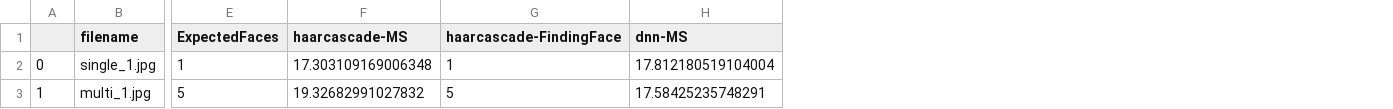
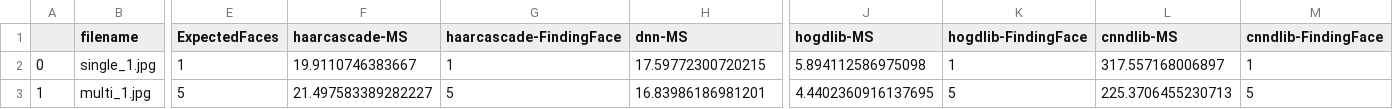
Before and after one commit to mthnakdag/LAP, a CSV file: deneme.csv, drawn as a sheet; only a part is shown, gaps mark what is left out; the diff names each change by its address in the sheet, - before the commit and + after, or states it on an @@ line.

```diff
--- a/deneme.csv
+++ b/deneme.csv
+column J (hogdlib-MS), rows 2-3: 5.894112586975098 | 4.4402360916137695
+column K (hogdlib-FindingFace), rows 2-3: 1 | 5
+column L (cnndlib-MS), rows 2-3: 317.557168006897 | 225.3706455230713
+column M (cnndlib-FindingFace), rows 2-3: 1 | 5
-F2 (haarcascade-MS): 17.303109169006348
+F2 (haarcascade-MS): 19.9110746383667
-H2 (dnn-MS): 17.812180519104004
+H2 (dnn-MS): 17.59772300720215
-F3 (haarcascade-MS): 19.32682991027832
+F3 (haarcascade-MS): 21.497583389282227
-H3 (dnn-MS): 17.58425235748291
+H3 (dnn-MS): 16.83986186981201
```
Also changed, not shown: 11 other files.
